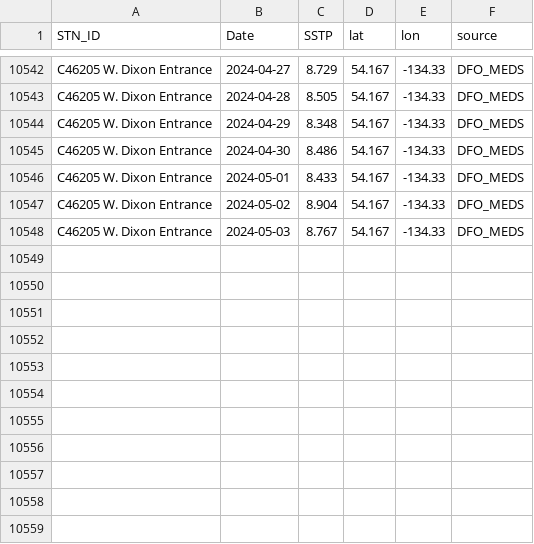
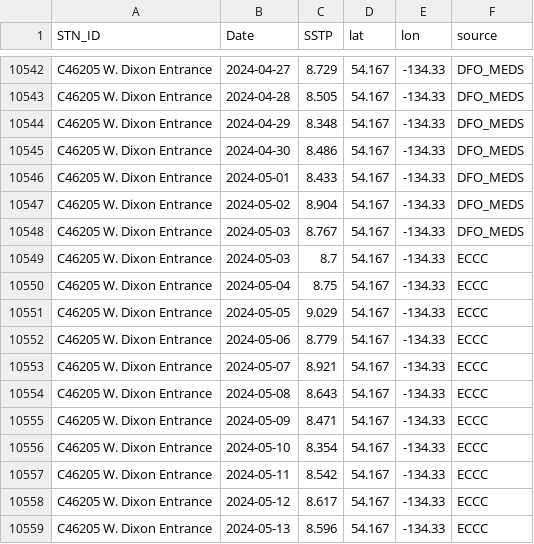
Before and after one commit to IOS-OSD-DPG/Pacific_SST_Monitoring, a CSV file: data/buoy_ST_daily/ECCC_Buoy_ST_Daily_Avg_C46205_W_Dixon_Entrance.csv, drawn as a sheet; only a part is shown, gaps mark what is left out.

```diff
--- a/data/buoy_ST_daily/ECCC_Buoy_ST_Daily_Avg_C46205_W_Dixon_Entrance.csv
+++ b/data/buoy_ST_daily/ECCC_Buoy_ST_Daily_Avg_C46205_W_Dixon_Entrance.csv
@@ -10548 +10548,12 @@
 "C46205 W. Dixon Entrance",2024-05-03,8.767,54.167,-134.33,"DFO_MEDS"
+"C46205 W. Dixon Entrance",2024-05-03,8.7,54.167,-134.33,"ECCC"
+"C46205 W. Dixon Entrance",2024-05-04,8.75,54.167,-134.33,"ECCC"
+"C46205 W. Dixon Entrance",2024-05-05,9.029,54.167,-134.33,"ECCC"
+"C46205 W. Dixon Entrance",2024-05-06,8.779,54.167,-134.33,"ECCC"
+"C46205 W. Dixon Entrance",2024-05-07,8.921,54.167,-134.33,"ECCC"
+"C46205 W. Dixon Entrance",2024-05-08,8.643,54.167,-134.33,"ECCC"
+"C46205 W. Dixon Entrance",2024-05-09,8.471,54.167,-134.33,"ECCC"
+"C46205 W. Dixon Entrance",2024-05-10,8.354,54.167,-134.33,"ECCC"
+"C46205 W. Dixon Entrance",2024-05-11,8.542,54.167,-134.33,"ECCC"
+"C46205 W. Dixon Entrance",2024-05-12,8.617,54.167,-134.33,"ECCC"
+"C46205 W. Dixon Entrance",2024-05-13,8.596,54.167,-134.33,"ECCC"
```
Also changed, not shown: data/buoy_ST_daily/ECCC_Buoy_ST_Daily_Avg_C46036_S_NOMAD.csv, data/buoy_ST_daily/ECCC_Buoy_ST_Daily_Avg_C46145_Central_Dixon_Entrance.csv, 31 other files.
